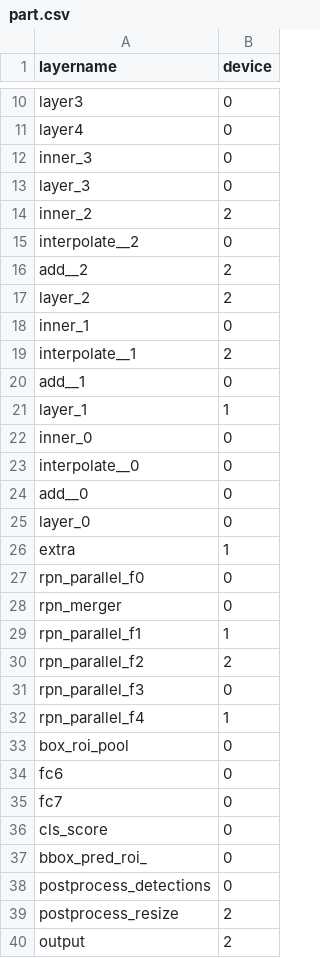
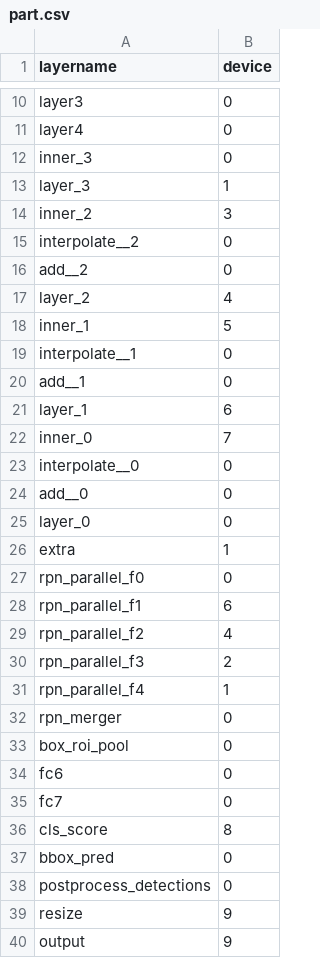
Before and after one commit to huanchen-stack/obj-detection-optimizer, a CSV file: testcases/faster-clarity32/part.csv (was testcases/fasterrcnn/part.csv), drawn as a sheet; only a part is shown, gaps mark what is left out.

```diff
--- a/testcases/fasterrcnn/part.csv
+++ b/testcases/faster-clarity32/part.csv
@@ -12,12 +12,12 @@ layer4,0
 inner_3,0
-layer_3,0
-inner_2,2
+layer_3,1
+inner_2,3
 interpolate__2,0
-add__2,2
-layer_2,2
-inner_1,0
-interpolate__1,2
+add__2,0
+layer_2,4
+inner_1,5
+interpolate__1,0
 add__1,0
-layer_1,1
-inner_0,0
+layer_1,6
+inner_0,7
 interpolate__0,0
@@ -27,7 +27,7 @@ extra,1
 rpn_parallel_f0,0
+rpn_parallel_f1,6
+rpn_parallel_f2,4
+rpn_parallel_f3,2
+rpn_parallel_f4,1
 rpn_merger,0
-rpn_parallel_f1,1
-rpn_parallel_f2,2
-rpn_parallel_f3,0
-rpn_parallel_f4,1
 box_roi_pool,0
@@ -35,6 +35,6 @@ fc6,0
 fc7,0
-cls_score,0
-bbox_pred_roi_,0
+cls_score,8
+bbox_pred,0
 postprocess_detections,0
-postprocess_resize,2
-output,2
+resize,9
+output,9
```
Also changed, not shown: testcases/faster-agx/dep.csv, 35 other files.
